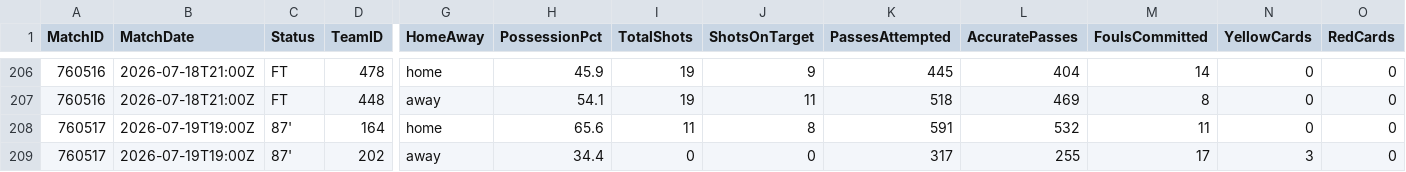
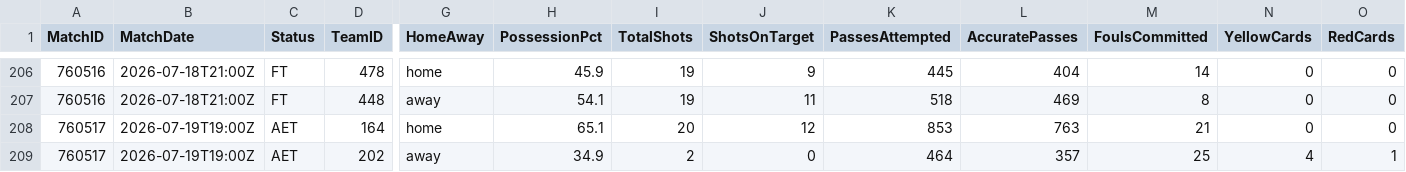
Before and after one commit to ISAAC-Neumoton/wc2026, a CSV file: data_output/team_matches.csv, drawn as a sheet; only a part is shown, gaps mark what is left out; the diff names each change by its address in the sheet, - before the commit and + after, or states it on an @@ line.

```diff
--- a/data_output/team_matches.csv
+++ b/data_output/team_matches.csv
-C208:C209 (Status): 87'
+C208:C209 (Status): AET
-H208 (PossessionPct): 65.6
+H208 (PossessionPct): 65.1
-I208 (TotalShots): 11
+I208 (TotalShots): 20
-J208 (ShotsOnTarget): 8
+J208 (ShotsOnTarget): 12
-K208 (PassesAttempted): 591
+K208 (PassesAttempted): 853
-L208 (AccuratePasses): 532
+L208 (AccuratePasses): 763
-M208 (FoulsCommitted): 11
+M208 (FoulsCommitted): 21
-H209 (PossessionPct): 34.4
+H209 (PossessionPct): 34.9
-I209 (TotalShots): 0
+I209 (TotalShots): 2
-K209 (PassesAttempted): 317
+K209 (PassesAttempted): 464
-L209 (AccuratePasses): 255
+L209 (AccuratePasses): 357
-M209 (FoulsCommitted): 17
+M209 (FoulsCommitted): 25
-N209 (YellowCards): 3
+N209 (YellowCards): 4
-O209 (RedCards): 0
+O209 (RedCards): 1
```
Also changed, not shown: data_output/goals.csv.
